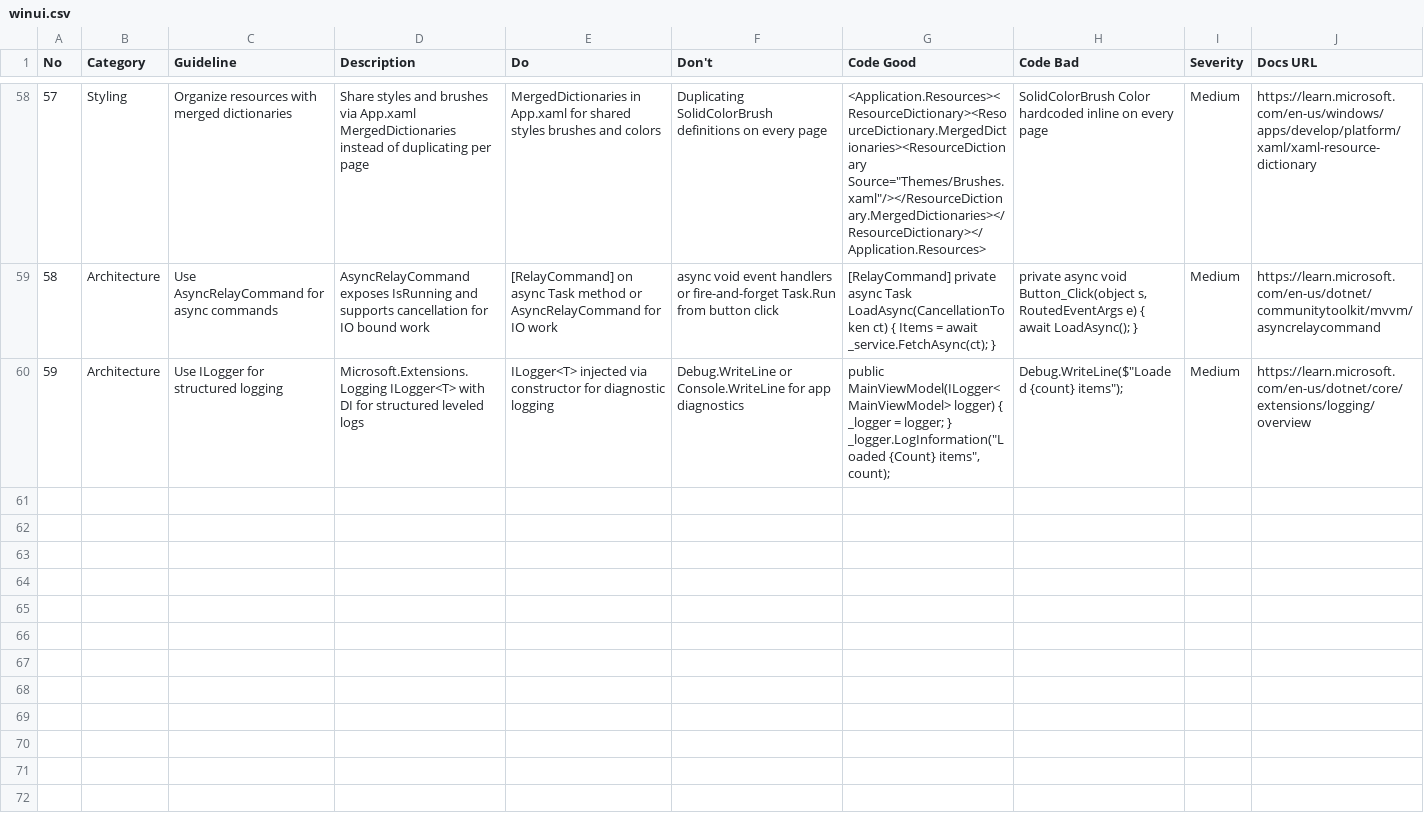
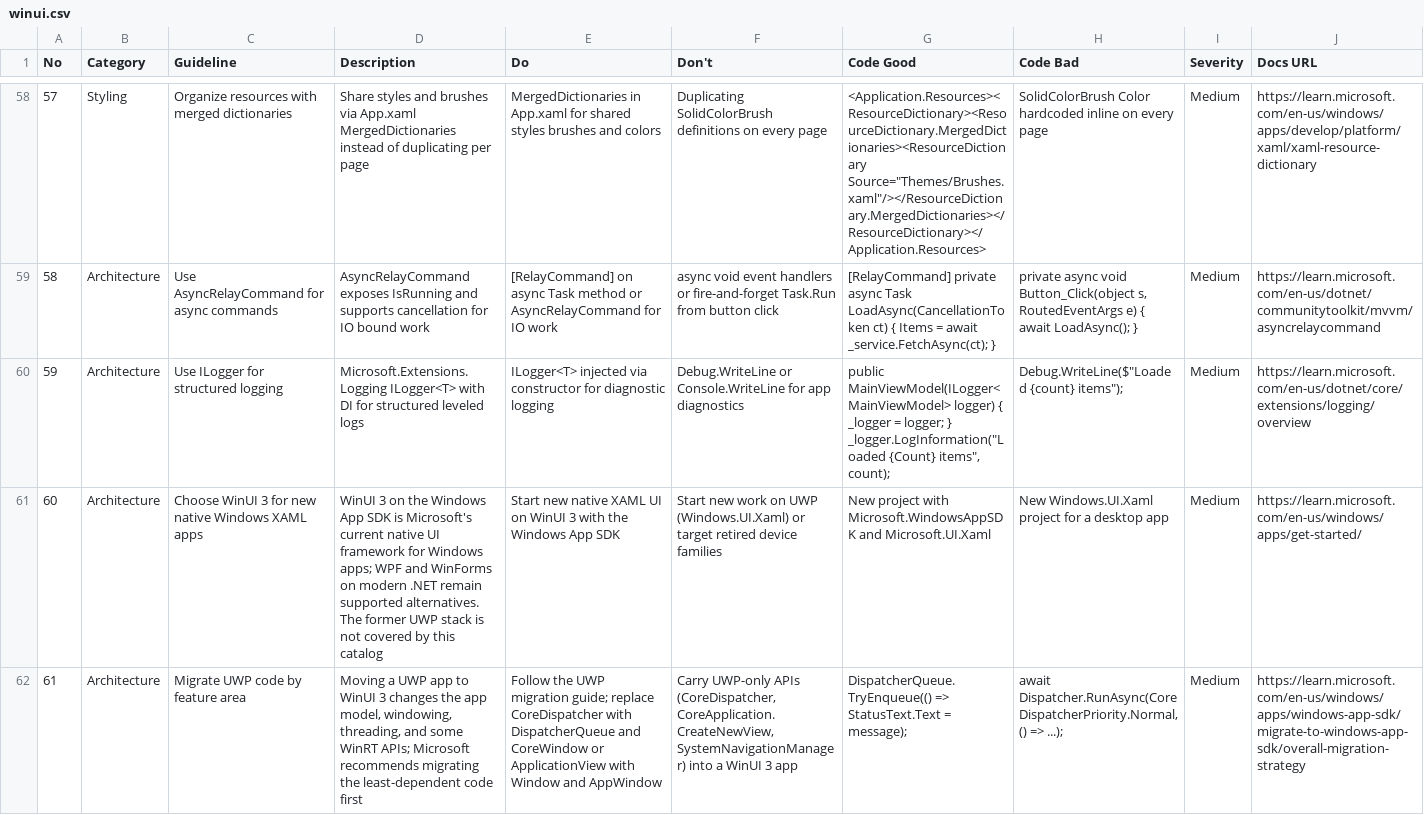
Before and after one commit to What0ff/snowe-ui-skill, a CSV file: skill/snowe-ui-skill/data/stacks/winui.csv, drawn as a sheet; only a part is shown, gaps mark what is left out; the diff names each change by its address in the sheet, - before the commit and + after, or states it on an @@ line.

```diff
--- a/skill/snowe-ui-skill/data/stacks/winui.csv
+++ b/skill/snowe-ui-skill/data/stacks/winui.csv
+row 61: 60 | Architecture | Choose WinUI 3 for new native Windows XAML apps | WinUI 3 on the Windows App SDK is Microsoft's current native UI framework for Windows apps; WPF and WinForms on modern .NET remain supported alternatives. The former UWP stack is not covered by this catalog | Start new native XAML UI on WinUI 3 with the Windows App SDK | Start new work on UWP (Windows.UI.Xaml) or target retired device families | New project with Microsoft.WindowsAppSDK and Microsoft.UI.Xaml | New Windows.UI.Xaml project for a desktop app | Medium | https://learn.microsoft.com/en-us/windows/apps/get-started/
+row 62: 61 | Architecture | Migrate UWP code by feature area | Moving a UWP app to WinUI 3 changes the app model, windowing, threading, and some WinRT APIs; Microsoft recommends migrating the least-dependent code first | Follow the UWP migration guide; replace CoreDispatcher with DispatcherQueue and CoreWindow or ApplicationView with Window and AppWindow | Carry UWP-only APIs (CoreDispatcher, CoreApplication.CreateNewView, SystemNavigationManager) into a WinUI 3 app | DispatcherQueue.TryEnqueue(() => StatusText.Text = message); | await Dispatcher.RunAsync(CoreDispatcherPriority.Normal, () => ...); | Medium | https://learn.microsoft.com/en-us/windows/apps/windows-app-sdk/migrate-to-windows-app-sdk/overall-migration-strategy
```
Also changed, not shown: 8 other files.
